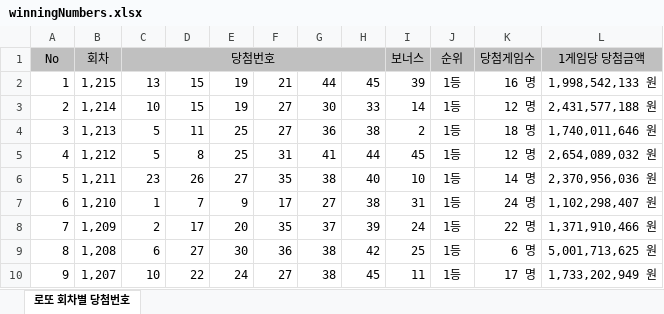
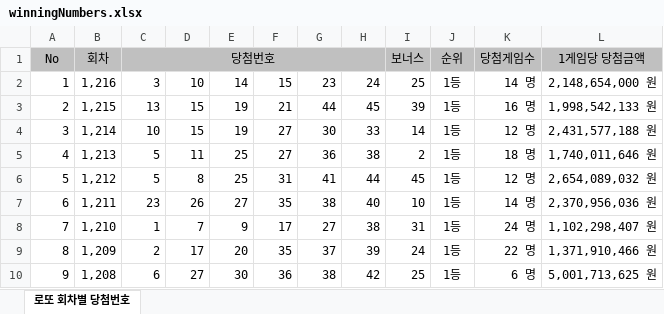
Before and after one commit to jmp1533/FortunaPick, an Excel workbook: lottery/winningNumbers.xlsx, sheet 로또 회차별 당첨번호, drawn as a sheet; only a part is shown; the shorter side is filled out with more unchanged rows; values as stored, in another font and other column widths than the file's, no borders; addresses are those after the commit; the diff names each change by its address in the sheet, - before the commit and + after, or states it on an @@ line.

Commit message:
no message

```diff
--- a/lottery/winningNumbers.xlsx (sheet 로또 회차별 당첨번호)
+++ b/lottery/winningNumbers.xlsx (sheet 로또 회차별 당첨번호)
+row 2: 1 | 1,216 | 3 | 10 | 14 | 15 | 23 | 24 | 25 | 1등 | 14 명 | 2,148,654,000 원
@@ column A renumbered from row 3 down @@
```
